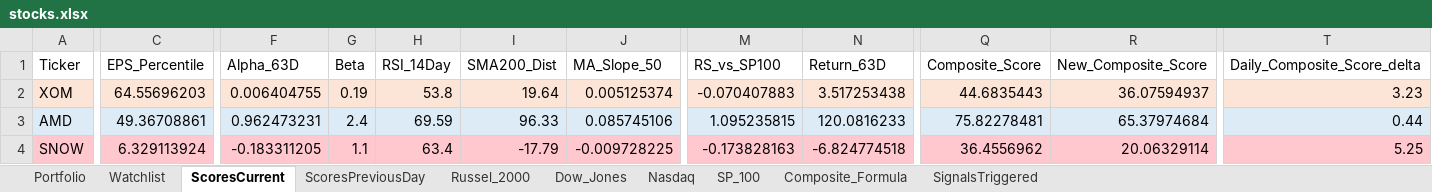
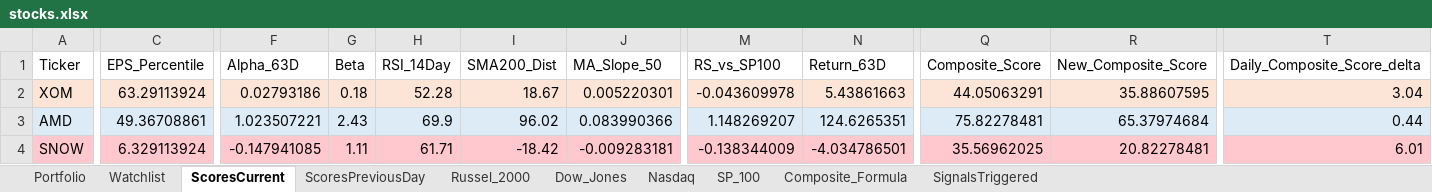
Before and after one commit to srijaipur/stocks-analytics-engine, an Excel workbook: stocks.xlsx, sheet ScoresCurrent, drawn as a sheet; only a part is shown, gaps mark what is left out; values as stored, in another font and other column widths than the file's, no borders; the diff covers the shown part only; the diff names each change by its address in the sheet, - before the commit and + after, or states it on an @@ line.

```diff
--- a/stocks.xlsx (sheet ScoresCurrent)
+++ b/stocks.xlsx (sheet ScoresCurrent)
-C2 (EPS_Percentile): 64.55696203
+C2 (EPS_Percentile): 63.29113924
-F2 (Alpha_63D): 0.006404755
+F2 (Alpha_63D): 0.02793186
-G2 (Beta): 0.19
+G2 (Beta): 0.18
-H2 (RSI_14Day): 53.8
+H2 (RSI_14Day): 52.28
-I2 (SMA200_Dist): 19.64
+I2 (SMA200_Dist): 18.67
-J2 (MA_Slope_50): 0.005125374
+J2 (MA_Slope_50): 0.005220301
-M2 (RS_vs_SP100): -0.070407883
+M2 (RS_vs_SP100): -0.043609978
-N2 (Return_63D): 3.517253438
+N2 (Return_63D): 5.43861663
-Q2 (Composite_Score): 44.6835443
+Q2 (Composite_Score): 44.05063291
-R2 (New_Composite_Score): 36.07594937
+R2 (New_Composite_Score): 35.88607595
-T2 (Daily_Composite_Score_delta): 3.23
+T2 (Daily_Composite_Score_delta): 3.04
-F3 (Alpha_63D): 0.962473231
+F3 (Alpha_63D): 1.023507221
-G3 (Beta): 2.4
+G3 (Beta): 2.43
-H3 (RSI_14Day): 69.59
+H3 (RSI_14Day): 69.9
-I3 (SMA200_Dist): 96.33
+I3 (SMA200_Dist): 96.02
-J3 (MA_Slope_50): 0.085745106
+J3 (MA_Slope_50): 0.083990366
-M3 (RS_vs_SP100): 1.095235815
+M3 (RS_vs_SP100): 1.148269207
-N3 (Return_63D): 120.0816233
+N3 (Return_63D): 124.6265351
-F4 (Alpha_63D): -0.183311205
+F4 (Alpha_63D): -0.147941085
-G4 (Beta): 1.1
+G4 (Beta): 1.11
-H4 (RSI_14Day): 63.4
+H4 (RSI_14Day): 61.71
-I4 (SMA200_Dist): -17.79
+I4 (SMA200_Dist): -18.42
-J4 (MA_Slope_50): -0.009728225
+J4 (MA_Slope_50): -0.009283181
-M4 (RS_vs_SP100): -0.173828163
+M4 (RS_vs_SP100): -0.138344009
-N4 (Return_63D): -6.824774518
+N4 (Return_63D): -4.034786501
-Q4 (Composite_Score): 36.4556962
+Q4 (Composite_Score): 35.56962025
-R4 (New_Composite_Score): 20.06329114
+R4 (New_Composite_Score): 20.82278481
-T4 (Daily_Composite_Score_delta): 5.25
+T4 (Daily_Composite_Score_delta): 6.01
```
Also changed, not shown: 879 edited cells and cell formats elsewhere in this sheet, sheet SignalsTriggered, sheet ScoresPreviousDay, 3 other files.
